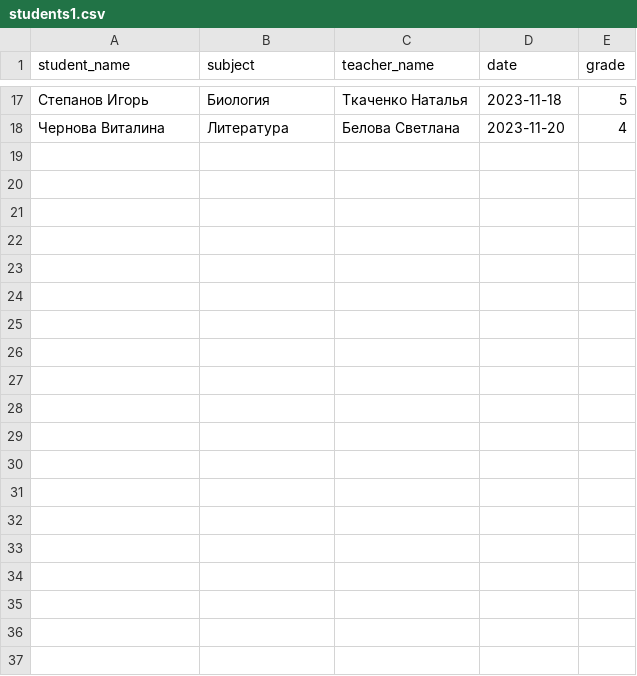
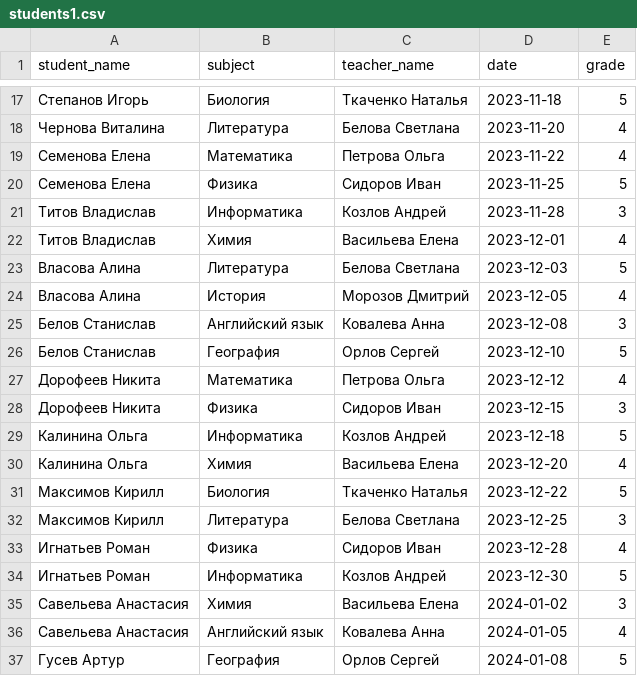
Before and after one commit to Haxmann/student-performance, a CSV file: examples/students1.csv, drawn as a sheet; only a part is shown, gaps mark what is left out; the diff covers the shown part only.

Commit message:
Update datasets, example.png

```diff
--- a/examples/students1.csv
+++ b/examples/students1.csv
@@ -18 +18,20 @@ student_name,subject,teacher_name,date,grade
 Чернова Виталина,Литература,Белова Светлана,2023-11-20,4
+Семенова Елена,Математика,Петрова Ольга,2023-11-22,4
+Семенова Елена,Физика,Сидоров Иван,2023-11-25,5
+Титов Владислав,Информатика,Козлов Андрей,2023-11-28,3
+Титов Владислав,Химия,Васильева Елена,2023-12-01,4
+Власова Алина,Литература,Белова Светлана,2023-12-03,5
+Власова Алина,История,Морозов Дмитрий,2023-12-05,4
+Белов Станислав,Английский язык,Ковалева Анна,2023-12-08,3
+Белов Станислав,География,Орлов Сергей,2023-12-10,5
+Дорофеев Никита,Математика,Петрова Ольга,2023-12-12,4
+Дорофеев Никита,Физика,Сидоров Иван,2023-12-15,3
+Калинина Ольга,Информатика,Козлов Андрей,2023-12-18,5
+Калинина Ольга,Химия,Васильева Елена,2023-12-20,4
+Максимов Кирилл,Биология,Ткаченко Наталья,2023-12-22,5
+Максимов Кирилл,Литература,Белова Светлана,2023-12-25,3
+Игнатьев Роман,Физика,Сидоров Иван,2023-12-28,4
+Игнатьев Роман,Информатика,Козлов Андрей,2023-12-30,5
+Савельева Анастасия,Химия,Васильева Елена,2024-01-02,3
+Савельева Анастасия,Английский язык,Ковалева Анна,2024-01-05,4
+Гусев Артур,География,Орлов Сергей,2024-01-08,5
```
Also changed, not shown: 15 added rows elsewhere in this file, examples/students2.csv, 1 other file.
